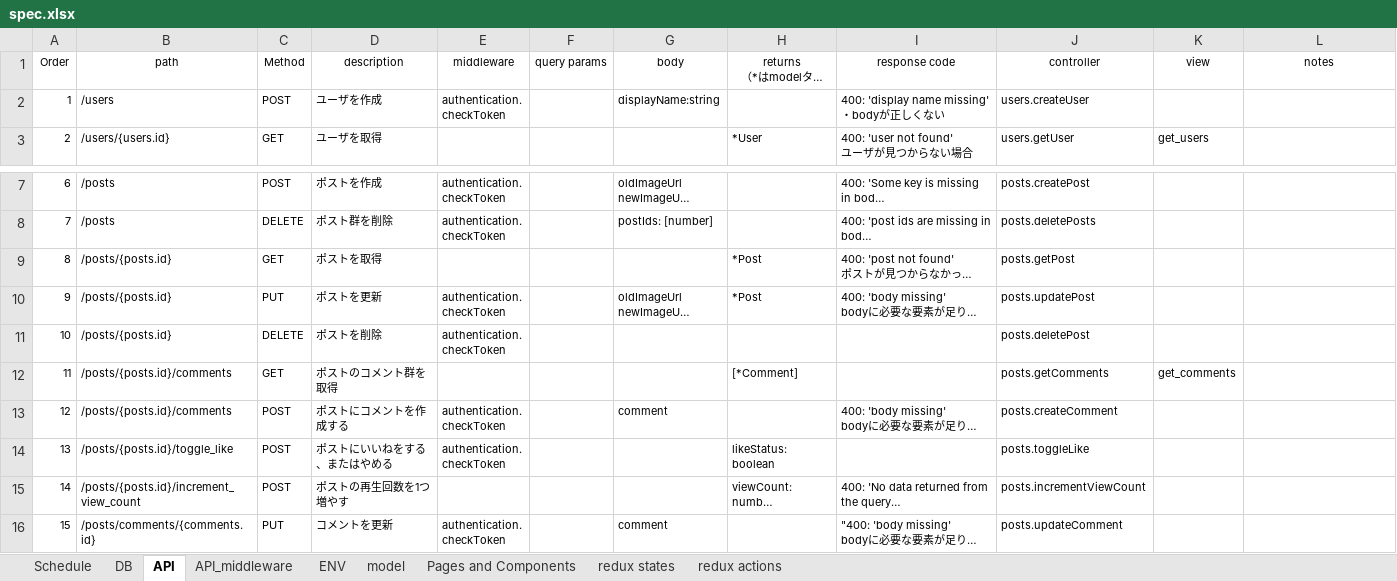
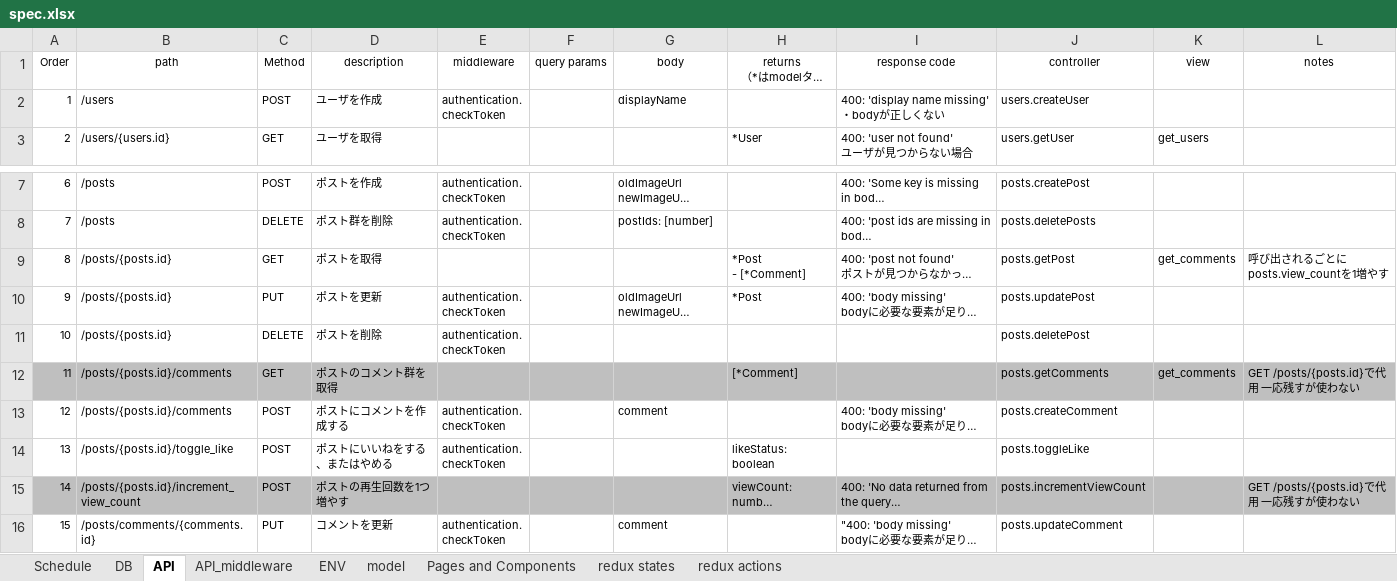
Before and after one commit to tam315/travelr, an Excel workbook: packages/travelr-be/spec/spec.xlsx, sheet API, drawn as a sheet; only a part is shown, gaps mark what is left out; long unchanged cells end in …; values as stored, in another font and other column widths than the file's, no borders; ↵ is a line break in a cell; the diff names each change by its address in the sheet, - before the commit and + after, or states it on an @@ line.

```diff
--- a/packages/travelr-be/spec/spec.xlsx (sheet API)
+++ b/packages/travelr-be/spec/spec.xlsx (sheet API)
-G2 (body): displayName:string
+G2 (body): displayName
-H9 (returns （*はmodelタブを参照）): *Post
+H9 (returns （*はmodelタブを参照）): *Post ↵ - [*Comment]
-K9 (view): (empty)
+K9 (view): get_comments
-L9 (notes): (empty)
+L9 (notes): 呼び出されるごとにposts.view_countを1増やす
-A12:L12 fill: none
+A12:L12 fill: #BFBFBF
-L12 (notes): (empty)
+L12 (notes): GET /posts/{posts.id}で代用 一応残すが使わない
-A15:L15 fill: none
+A15:L15 fill: #BFBFBF
-L15 (notes): (empty)
+L15 (notes): GET /posts/{posts.id}で代用 一応残すが使わない
```
Also changed, not shown: sheet Pages and Components, sheet redux actions, sheet Schedule, sheet redux states.
